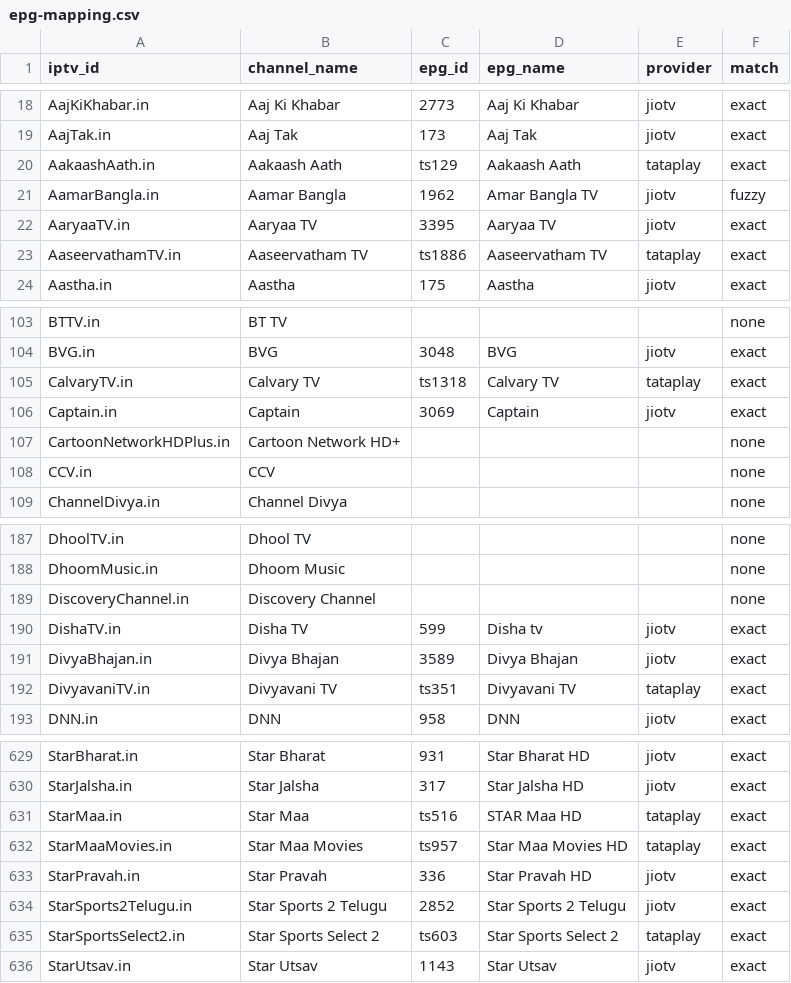
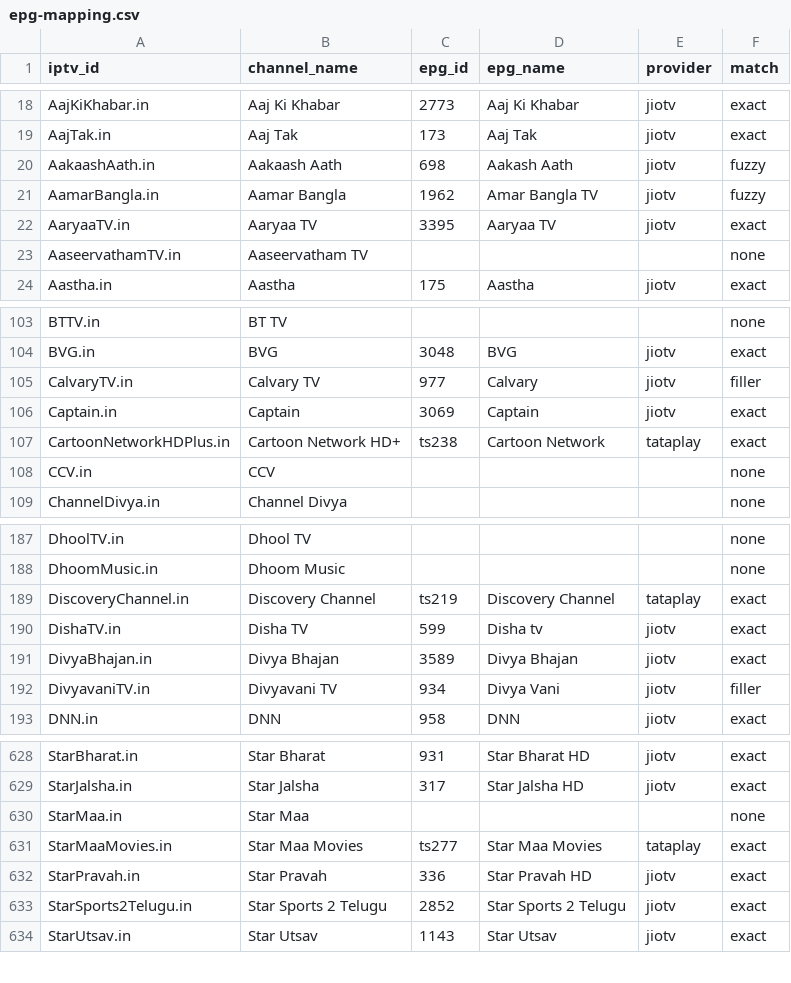
Before and after one commit to soniharish2018/in-iptv, a CSV file: playlists/epg-mapping.csv, drawn as a sheet; only a part is shown, gaps mark what is left out; the diff covers the shown part only.

```diff
--- a/playlists/epg-mapping.csv
+++ b/playlists/epg-mapping.csv
@@ -19,6 +19,6 @@ AajKiKhabar.in,Aaj Ki Khabar,2773,Aaj Ki Khabar,jiotv,exact
 AajTak.in,Aaj Tak,173,Aaj Tak,jiotv,exact
-AakaashAath.in,Aakaash Aath,ts129,Aakaash Aath,tataplay,exact
+AakaashAath.in,Aakaash Aath,698,Aakash Aath,jiotv,fuzzy
 AamarBangla.in,Aamar Bangla,1962,Amar Bangla TV,jiotv,fuzzy
 AaryaaTV.in,Aaryaa TV,3395,Aaryaa TV,jiotv,exact
-AaseervathamTV.in,Aaseervatham TV,ts1886,Aaseervatham TV,tataplay,exact
+AaseervathamTV.in,Aaseervatham TV,,,,none
 Aastha.in,Aastha,175,Aastha,jiotv,exact
@@ -104,5 +104,5 @@ BTTV.in,BT TV,,,,none
 BVG.in,BVG,3048,BVG,jiotv,exact
-CalvaryTV.in,Calvary TV,ts1318,Calvary TV,tataplay,exact
+CalvaryTV.in,Calvary TV,977,Calvary,jiotv,filler
 Captain.in,Captain,3069,Captain,jiotv,exact
-CartoonNetworkHDPlus.in,Cartoon Network HD+,,,,none
+CartoonNetworkHDPlus.in,Cartoon Network HD+,ts238,Cartoon Network,tataplay,exact
 CCV.in,CCV,,,,none
@@ -188,6 +188,6 @@ DhoolTV.in,Dhool TV,,,,none
 DhoomMusic.in,Dhoom Music,,,,none
-DiscoveryChannel.in,Discovery Channel,,,,none
+DiscoveryChannel.in,Discovery Channel,ts219,Discovery Channel,tataplay,exact
 DishaTV.in,Disha TV,599,Disha tv,jiotv,exact
 DivyaBhajan.in,Divya Bhajan,3589,Divya Bhajan,jiotv,exact
-DivyavaniTV.in,Divyavani TV,ts351,Divyavani TV,tataplay,exact
+DivyavaniTV.in,Divyavani TV,934,Divya Vani,jiotv,filler
 DNN.in,DNN,958,DNN,jiotv,exact
@@ -630,7 +629,6 @@ StarBharat.in,Star Bharat,931,Star Bharat HD,jiotv,exact
 StarJalsha.in,Star Jalsha,317,Star Jalsha HD,jiotv,exact
-StarMaa.in,Star Maa,ts516,STAR Maa HD,tataplay,exact
-StarMaaMovies.in,Star Maa Movies,ts957,Star Maa Movies HD,tataplay,exact
+StarMaa.in,Star Maa,,,,none
+StarMaaMovies.in,Star Maa Movies,ts277,Star Maa Movies,tataplay,exact
 StarPravah.in,Star Pravah,336,Star Pravah HD,jiotv,exact
 StarSports2Telugu.in,Star Sports 2 Telugu,2852,Star Sports 2 Telugu,jiotv,exact
-StarSportsSelect2.in,Star Sports Select 2,ts603,Star Sports Select 2,tataplay,exact
 StarUtsav.in,Star Utsav,1143,Star Utsav,jiotv,exact
```
Also changed, not shown: 2 removed rows and 136 edited cells elsewhere in this file, 15 other files.
